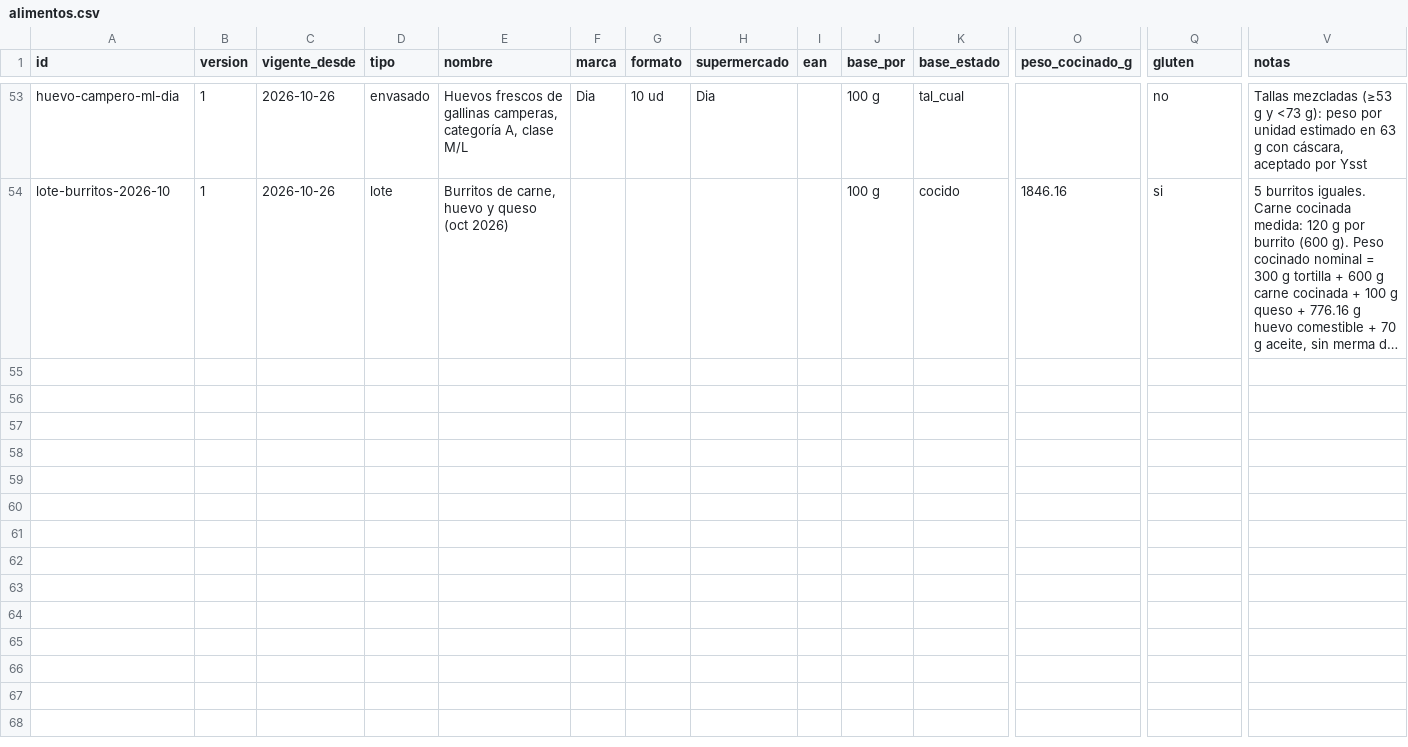
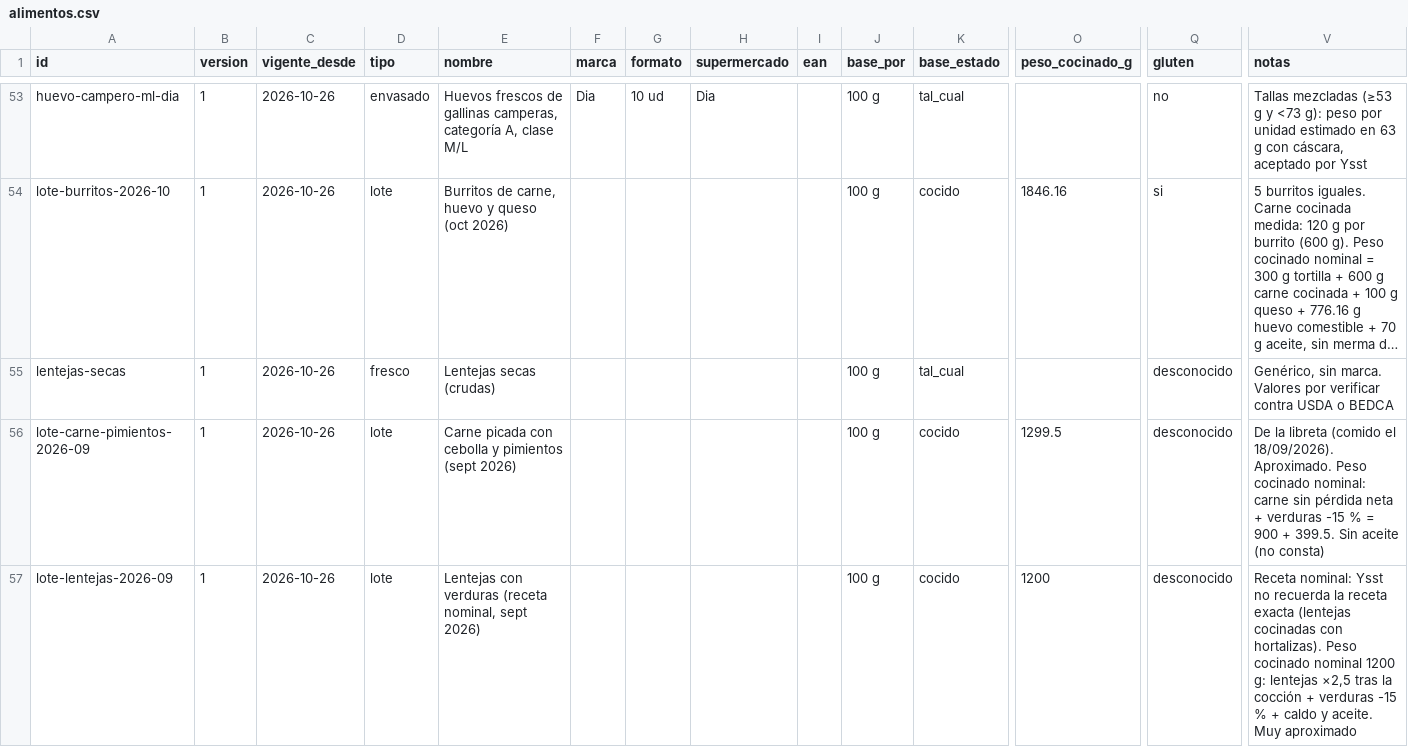
Before and after one commit to DreiSup/salud, a CSV file: datos/alimentos.csv, drawn as a sheet; only a part is shown, gaps mark what is left out; long unchanged cells end in …; rows hold the shown columns only; the diff names each change by its address in the sheet, - before the commit and + after, or states it on an @@ line.

```diff
--- a/datos/alimentos.csv
+++ b/datos/alimentos.csv
+row 55: lentejas-secas | 1 | 2026-10-26 | fresco | Lentejas secas (crudas) |  |  |  |  | 100 g | tal_cual |  | desconocido | Genérico, sin marca. Valores por verificar contra USDA o BEDCA
+row 56: lote-carne-pimientos-2026-09 | 1 | 2026-10-26 | lote | Carne picada con cebolla y pimientos (sept 2026) |  |  |  |  | 100 g | cocido | 1299.5 | desconocido | De la libreta (comido el 18/09/2026). Aproximado. Peso cocinado nominal: carne sin pérdida neta + verduras -15 % = 900 + 399.5. Sin aceite (no consta)
+row 57: lote-lentejas-2026-09 | 1 | 2026-10-26 | lote | Lentejas con verduras (receta nominal, sept 2026) |  |  |  |  | 100 g | cocido | 1200 | desconocido | Receta nominal: Ysst no recuerda la receta exacta (lentejas cocinadas con hortalizas). Peso cocinado nominal 1200 g: lentejas ×2,5 tras la cocción + verduras -15 % + caldo y aceite. Muy aproximado
```
Also changed, not shown: datos/comida_items.csv, datos/comidas.csv, 8 other files.
